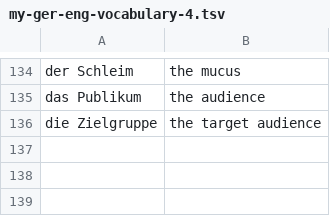
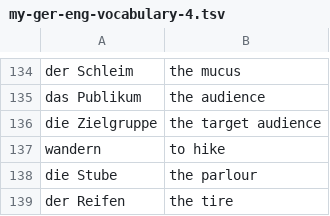
Before and after one commit to iav0207/my-flashcards-decks, a TSV file: flashcards/tsv/my-ger-eng-vocabulary-4.tsv, drawn as a sheet; only a part is shown, gaps mark what is left out.

Commit message:
Add new cards

```diff
--- a/flashcards/tsv/my-ger-eng-vocabulary-4.tsv
+++ b/flashcards/tsv/my-ger-eng-vocabulary-4.tsv
@@ -136 +136,4 @@ das Publikum	the audience
 die Zielgruppe	the target audience
+wandern	to hike
+die Stube	the parlour
+der Reifen	the tire
```
